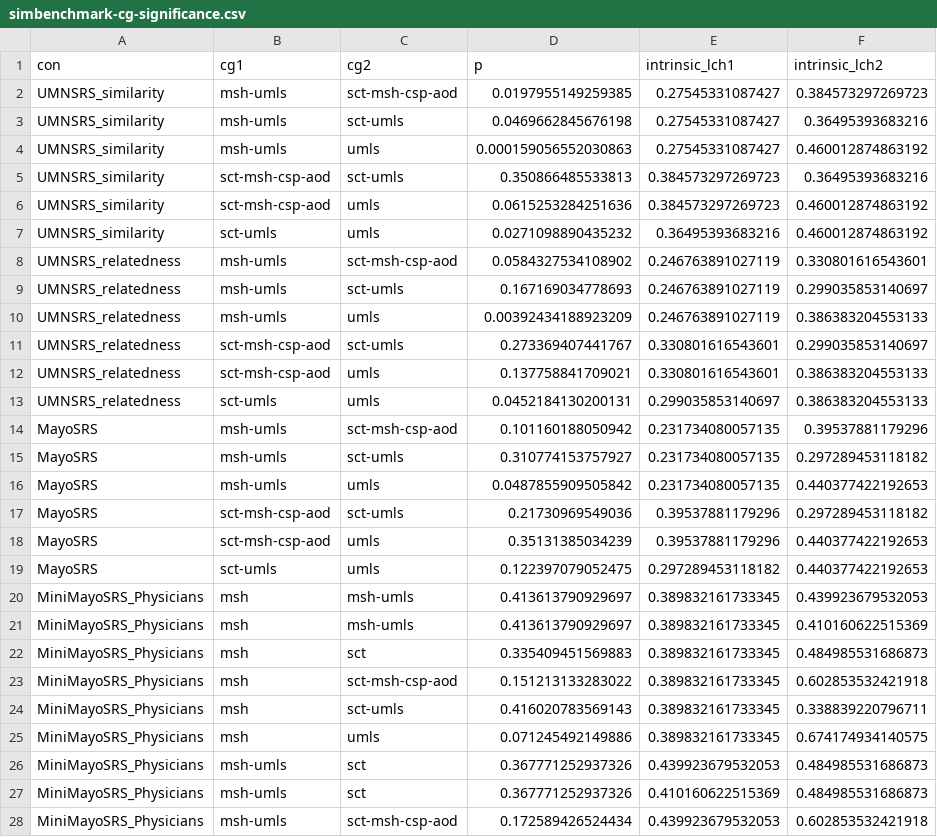
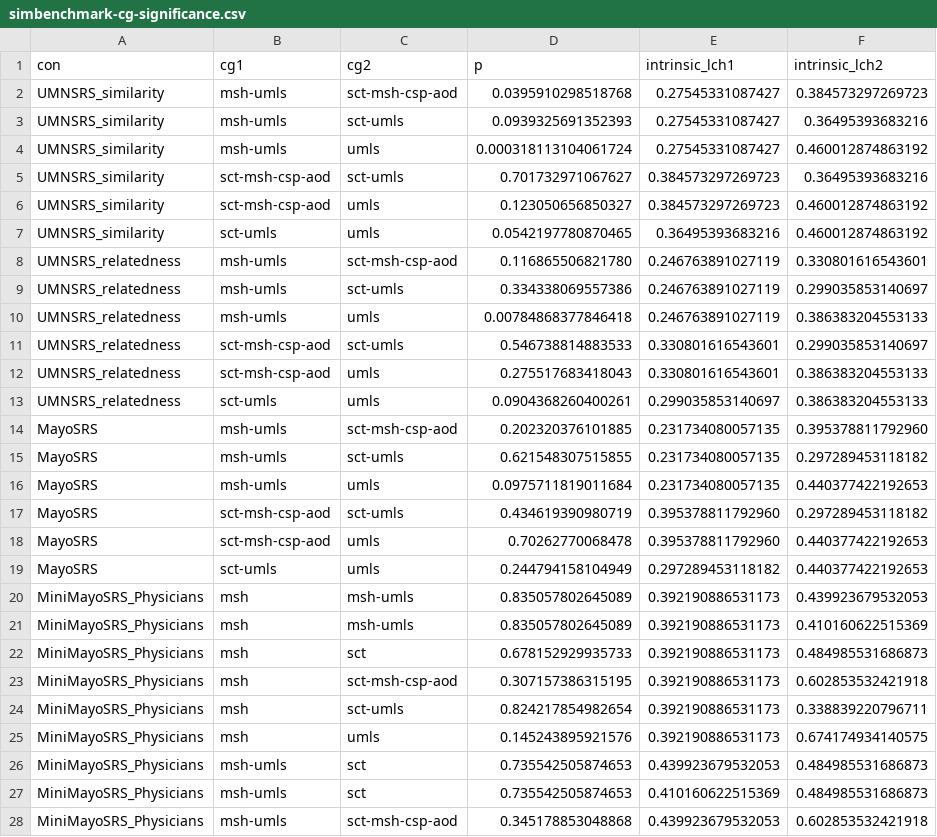
Before and after one commit to obijuan1/ytex, a CSV file: projects/simbenchmark/data/simbenchmark-cg-significance.csv, drawn as a sheet; only a part is shown; the diff covers the shown part only.

```diff
--- a/projects/simbenchmark/data/simbenchmark-cg-significance.csv
+++ b/projects/simbenchmark/data/simbenchmark-cg-significance.csv
@@ -1,28 +1,28 @@
 "con","cg1","cg2","p","intrinsic_lch1","intrinsic_lch2"
-"UMNSRS_similarity","msh-umls","sct-msh-csp-aod",0.0197955149259385,0.27545331087427,0.384573297269723
-"UMNSRS_similarity","msh-umls","sct-umls",0.0469662845676198,0.27545331087427,0.36495393683216
-"UMNSRS_similarity","msh-umls","umls",0.000159056552030863,0.27545331087427,0.460012874863192
-"UMNSRS_similarity","sct-msh-csp-aod","sct-umls",0.350866485533813,0.384573297269723,0.36495393683216
-"UMNSRS_similarity","sct-msh-csp-aod","umls",0.0615253284251636,0.384573297269723,0.460012874863192
-"UMNSRS_similarity","sct-umls","umls",0.0271098890435232,0.36495393683216,0.460012874863192
-"UMNSRS_relatedness","msh-umls","sct-msh-csp-aod",0.0584327534108902,0.246763891027119,0.330801616543601
-"UMNSRS_relatedness","msh-umls","sct-umls",0.167169034778693,0.246763891027119,0.299035853140697
-"UMNSRS_relatedness","msh-umls","umls",0.00392434188923209,0.246763891027119,0.386383204553133
-"UMNSRS_relatedness","sct-msh-csp-aod","sct-umls",0.273369407441767,0.330801616543601,0.299035853140697
-"UMNSRS_relatedness","sct-msh-csp-aod","umls",0.137758841709021,0.330801616543601,0.386383204553133
-"UMNSRS_relatedness","sct-umls","umls",0.0452184130200131,0.299035853140697,0.386383204553133
-"MayoSRS","msh-umls","sct-msh-csp-aod",0.101160188050942,0.231734080057135,0.39537881179296
-"MayoSRS","msh-umls","sct-umls",0.310774153757927,0.231734080057135,0.297289453118182
-"MayoSRS","msh-umls","umls",0.0487855909505842,0.231734080057135,0.440377422192653
-"MayoSRS","sct-msh-csp-aod","sct-umls",0.21730969549036,0.39537881179296,0.297289453118182
-"MayoSRS","sct-msh-csp-aod","umls",0.35131385034239,0.39537881179296,0.440377422192653
-"MayoSRS","sct-umls","umls",0.122397079052475,0.297289453118182,0.440377422192653
-"MiniMayoSRS_Physicians","msh","msh-umls",0.413613790929697,0.389832161733345,0.439923679532053
-"MiniMayoSRS_Physicians","msh","msh-umls",0.413613790929697,0.389832161733345,0.410160622515369
-"MiniMayoSRS_Physicians","msh","sct",0.335409451569883,0.389832161733345,0.484985531686873
-"MiniMayoSRS_Physicians","msh","sct-msh-csp-aod",0.151213133283022,0.389832161733345,0.602853532421918
-"MiniMayoSRS_Physicians","msh","sct-umls",0.416020783569143,0.389832161733345,0.338839220796711
-"MiniMayoSRS_Physicians","msh","umls",0.071245492149886,0.389832161733345,0.674174934140575
-"MiniMayoSRS_Physicians","msh-umls","sct",0.367771252937326,0.439923679532053,0.484985531686873
-"MiniMayoSRS_Physicians","msh-umls","sct",0.367771252937326,0.410160622515369,0.484985531686873
-"MiniMayoSRS_Physicians","msh-umls","sct-msh-csp-aod",0.172589426524434,0.439923679532053,0.602853532421918
+"UMNSRS_similarity","msh-umls","sct-msh-csp-aod",0.0395910298518768,0.27545331087427,0.384573297269723
+"UMNSRS_similarity","msh-umls","sct-umls",0.0939325691352393,0.27545331087427,0.36495393683216
+"UMNSRS_similarity","msh-umls","umls",0.000318113104061724,0.27545331087427,0.460012874863192
+"UMNSRS_similarity","sct-msh-csp-aod","sct-umls",0.701732971067627,0.384573297269723,0.36495393683216
+"UMNSRS_similarity","sct-msh-csp-aod","umls",0.123050656850327,0.384573297269723,0.460012874863192
+"UMNSRS_similarity","sct-umls","umls",0.0542197780870465,0.36495393683216,0.460012874863192
+"UMNSRS_relatedness","msh-umls","sct-msh-csp-aod",0.116865506821780,0.246763891027119,0.330801616543601
+"UMNSRS_relatedness","msh-umls","sct-umls",0.334338069557386,0.246763891027119,0.299035853140697
+"UMNSRS_relatedness","msh-umls","umls",0.00784868377846418,0.246763891027119,0.386383204553133
+"UMNSRS_relatedness","sct-msh-csp-aod","sct-umls",0.546738814883533,0.330801616543601,0.299035853140697
+"UMNSRS_relatedness","sct-msh-csp-aod","umls",0.275517683418043,0.330801616543601,0.386383204553133
+"UMNSRS_relatedness","sct-umls","umls",0.0904368260400261,0.299035853140697,0.386383204553133
+"MayoSRS","msh-umls","sct-msh-csp-aod",0.202320376101885,0.231734080057135,0.395378811792960
+"MayoSRS","msh-umls","sct-umls",0.621548307515855,0.231734080057135,0.297289453118182
+"MayoSRS","msh-umls","umls",0.0975711819011684,0.231734080057135,0.440377422192653
+"MayoSRS","sct-msh-csp-aod","sct-umls",0.434619390980719,0.395378811792960,0.297289453118182
+"MayoSRS","sct-msh-csp-aod","umls",0.70262770068478,0.395378811792960,0.440377422192653
+"MayoSRS","sct-umls","umls",0.244794158104949,0.297289453118182,0.440377422192653
+"MiniMayoSRS_Physicians","msh","msh-umls",0.835057802645089,0.392190886531173,0.439923679532053
+"MiniMayoSRS_Physicians","msh","msh-umls",0.835057802645089,0.392190886531173,0.410160622515369
+"MiniMayoSRS_Physicians","msh","sct",0.678152929935733,0.392190886531173,0.484985531686873
+"MiniMayoSRS_Physicians","msh","sct-msh-csp-aod",0.307157386315195,0.392190886531173,0.602853532421918
+"MiniMayoSRS_Physicians","msh","sct-umls",0.824217854982654,0.392190886531173,0.338839220796711
+"MiniMayoSRS_Physicians","msh","umls",0.145243895921576,0.392190886531173,0.674174934140575
+"MiniMayoSRS_Physicians","msh-umls","sct",0.735542505874653,0.439923679532053,0.484985531686873
+"MiniMayoSRS_Physicians","msh-umls","sct",0.735542505874653,0.410160622515369,0.484985531686873
+"MiniMayoSRS_Physicians","msh-umls","sct-msh-csp-aod",0.345178853048868,0.439923679532053,0.602853532421918
```
Also changed, not shown: 63 edited cells elsewhere in this file, projects/simbenchmark/data/simbenchmark-spearman.csv, projects/simbenchmark/data/simbenchmark-summary.csv, 1 other file.
